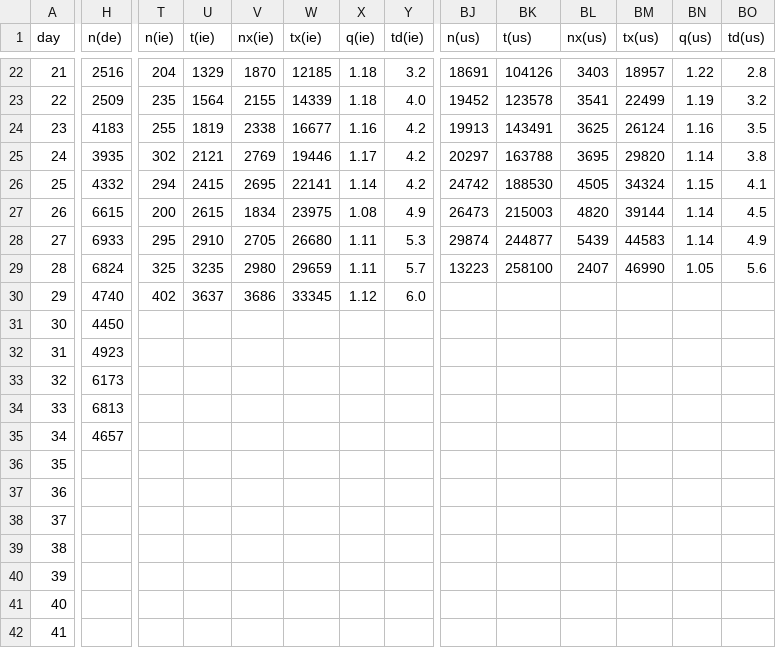
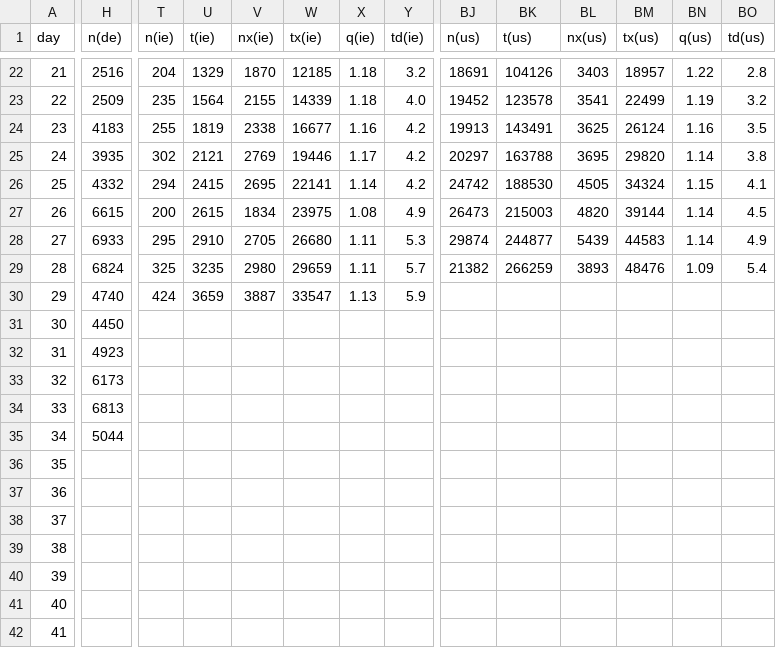
Before and after one commit to christophmoar/covid-19, a CSV file: dataset-01/covid19-normalized-noheader.CSV, drawn as a sheet; only a part is shown, gaps mark what is left out; the diff covers the shown part only; the diff names each change by its address in the sheet, - before the commit and + after, or states it on an @@ line.

Commit message:
data as of 20:30

```diff
--- a/dataset-01/covid19-normalized-noheader.CSV
+++ b/dataset-01/covid19-normalized-noheader.CSV
-BJ29 (n(us)): 13223
+BJ29 (n(us)): 21382
-BK29 (t(us)): 258100
+BK29 (t(us)): 266259
-BL29 (nx(us)): 2407
+BL29 (nx(us)): 3893
-BM29 (tx(us)): 46990
+BM29 (tx(us)): 48476
-BN29 (q(us)): 1.05
+BN29 (q(us)): 1.09
-BO29 (td(us)): 5.6
+BO29 (td(us)): 5.4
-T30 (n(ie)): 402
+T30 (n(ie)): 424
-U30 (t(ie)): 3637
+U30 (t(ie)): 3659
-V30 (nx(ie)): 3686
+V30 (nx(ie)): 3887
-W30 (tx(ie)): 33345
+W30 (tx(ie)): 33547
-X30 (q(ie)): 1.12
+X30 (q(ie)): 1.13
-Y30 (td(ie)): 6.0
+Y30 (td(ie)): 5.9
-H35 (n(de)): 4657
+H35 (n(de)): 5044
```
Also changed, not shown: 16 edited cells elsewhere in this file, dataset-01/covid19-normalized-timeseries.CSV, dataset-01/covid19-normalized.CSV, 4 other files.
